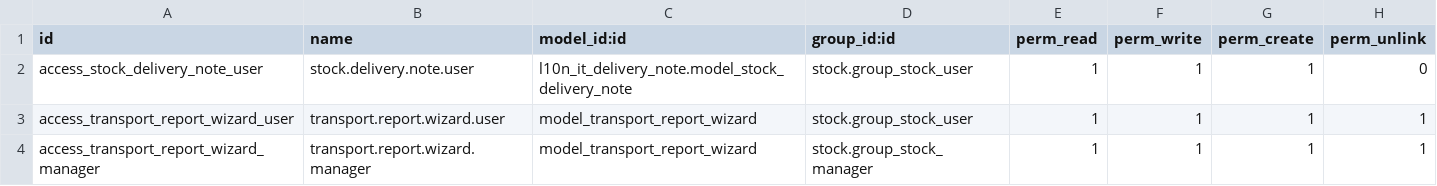
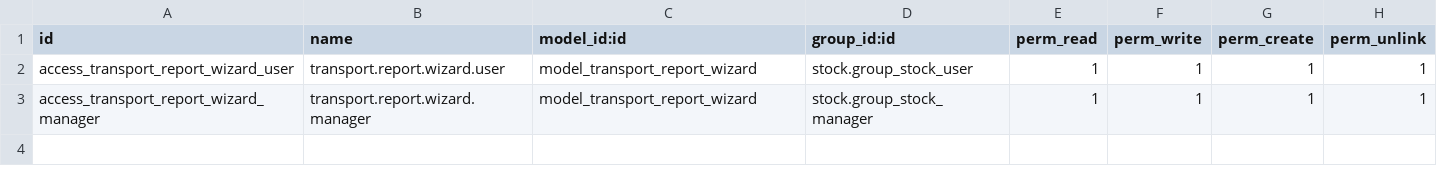
Before and after one commit to progresso-srl/Alimac, a CSV file: alimac_delivery_note_transport/security/ir.model.access.csv, drawn as a sheet.

```diff
--- a/alimac_delivery_note_transport/security/ir.model.access.csv
+++ b/alimac_delivery_note_transport/security/ir.model.access.csv
@@ -1,3 +1,2 @@
 id,name,model_id:id,group_id:id,perm_read,perm_write,perm_create,perm_unlink
-access_stock_delivery_note_user,stock.delivery.note.user,l10n_it_delivery_note.model_stock_delivery_note,stock.group_stock_user,1,1,1,0
 access_transport_report_wizard_user,transport.report.wizard.user,model_transport_report_wizard,stock.group_stock_user,1,1,1,1
```
Also changed, not shown: 42 other files.
